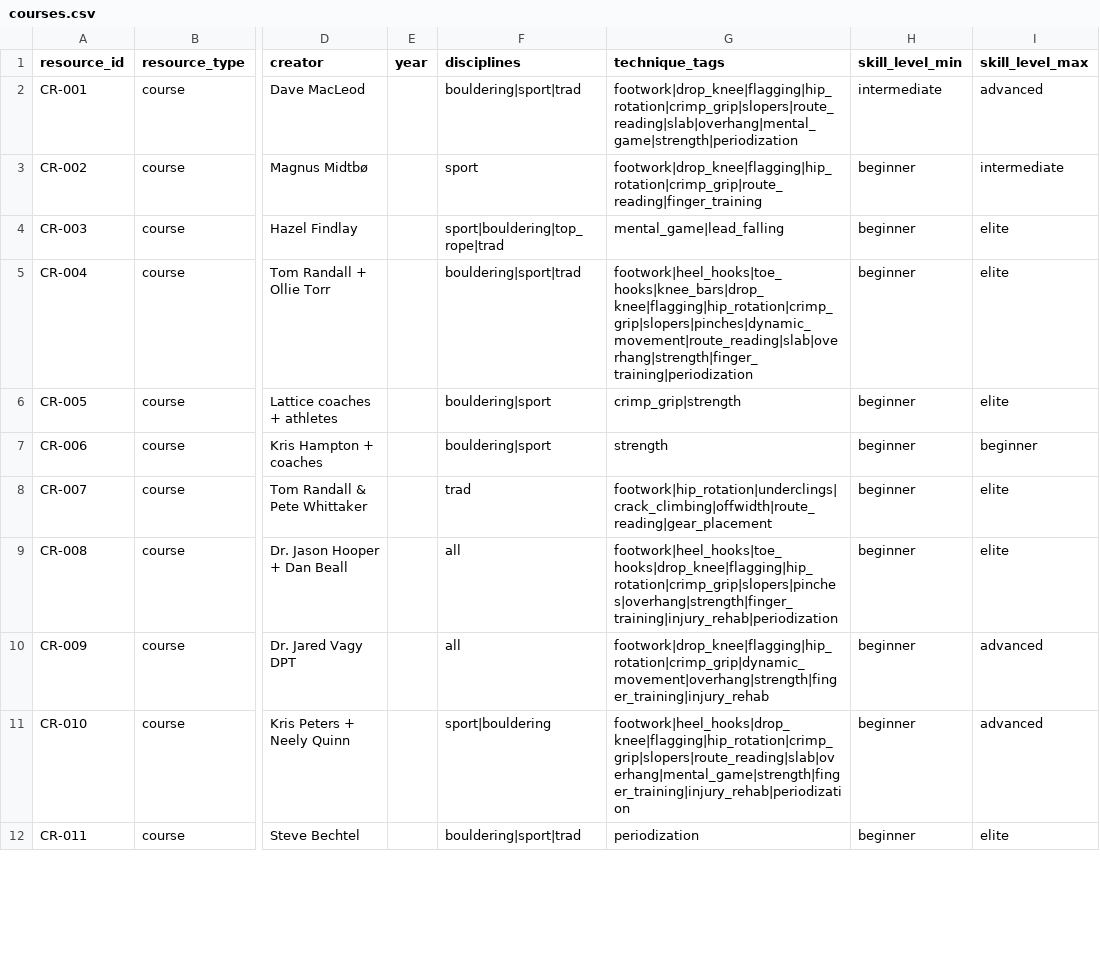
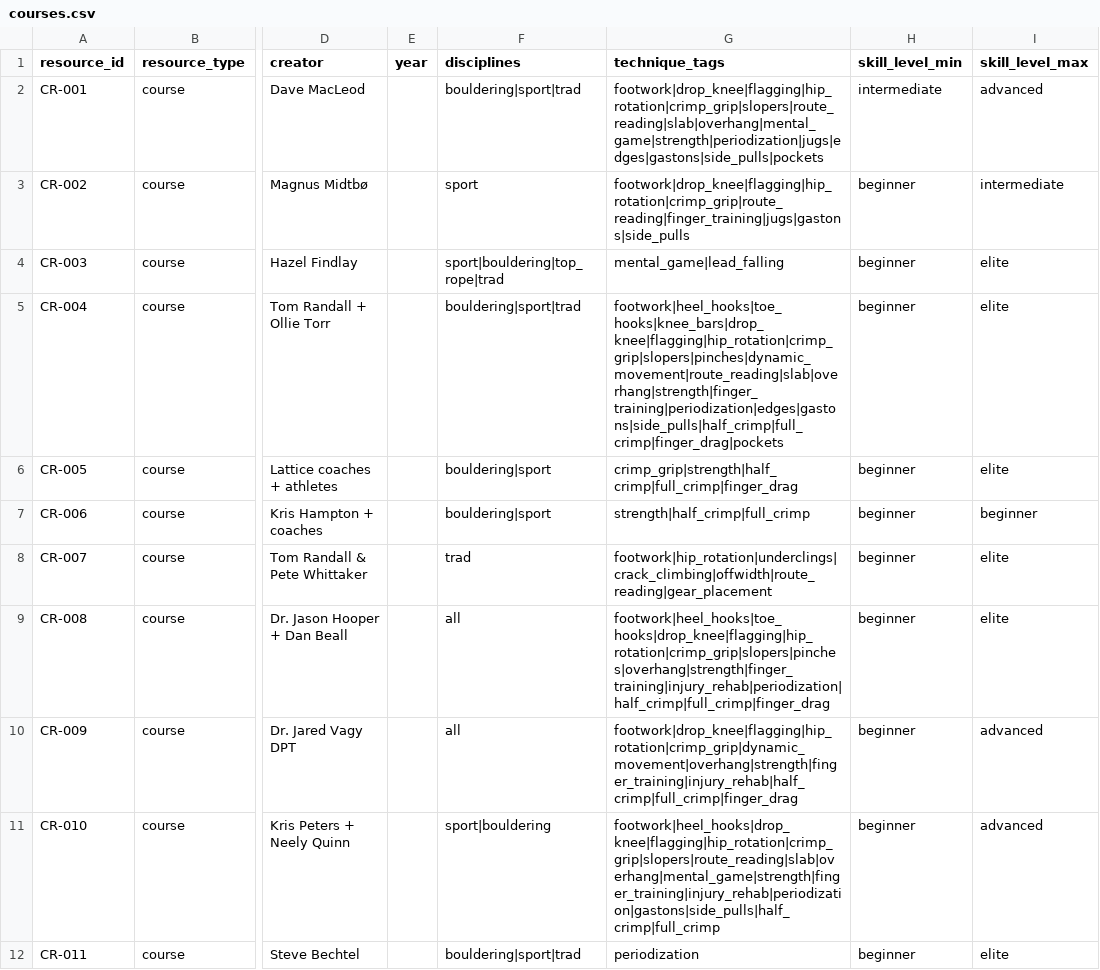
Before and after one commit to timothy22000/climbing-resources-db, a CSV file: data/courses.csv, drawn as a sheet; only a part is shown, gaps mark what is left out; the diff covers the shown part only; the diff names each change by its address in the sheet, - before the commit and + after, or states it on an @@ line.

```diff
--- a/data/courses.csv
+++ b/data/courses.csv
-G2 (technique_tags): footwork|drop_knee|flagging|hip_rotation|crimp_grip|slopers|route_reading|slab|overhang|mental_game|strength|periodization
+G2 (technique_tags): footwork|drop_knee|flagging|hip_rotation|crimp_grip|slopers|route_reading|slab|overhang|mental_game|strength|periodization|jugs|edges|gastons|side_pulls|pockets
-G3 (technique_tags): footwork|drop_knee|flagging|hip_rotation|crimp_grip|route_reading|finger_training
+G3 (technique_tags): footwork|drop_knee|flagging|hip_rotation|crimp_grip|route_reading|finger_training|jugs|gastons|side_pulls
-G5 (technique_tags): footwork|heel_hooks|toe_hooks|knee_bars|drop_knee|flagging|hip_rotation|crimp_grip|slopers|pinches|dynamic_movement|route_reading|slab|overhang|strength|finger_training|periodization
+G5 (technique_tags): footwork|heel_hooks|toe_hooks|knee_bars|drop_knee|flagging|hip_rotation|crimp_grip|slopers|pinches|dynamic_movement|route_reading|slab|overhang|strength|finger_training|periodization|edges|gastons|side_pulls|half_crimp|full_crimp|finger_drag|pockets
-G6 (technique_tags): crimp_grip|strength
+G6 (technique_tags): crimp_grip|strength|half_crimp|full_crimp|finger_drag
-G7 (technique_tags): strength
+G7 (technique_tags): strength|half_crimp|full_crimp
-G9 (technique_tags): footwork|heel_hooks|toe_hooks|drop_knee|flagging|hip_rotation|crimp_grip|slopers|pinches|overhang|strength|finger_training|injury_rehab|periodization
+G9 (technique_tags): footwork|heel_hooks|toe_hooks|drop_knee|flagging|hip_rotation|crimp_grip|slopers|pinches|overhang|strength|finger_training|injury_rehab|periodization|half_crimp|full_crimp|finger_drag
-G10 (technique_tags): footwork|drop_knee|flagging|hip_rotation|crimp_grip|dynamic_movement|overhang|strength|finger_training|injury_rehab
+G10 (technique_tags): footwork|drop_knee|flagging|hip_rotation|crimp_grip|dynamic_movement|overhang|strength|finger_training|injury_rehab|half_crimp|full_crimp|finger_drag
-G11 (technique_tags): footwork|heel_hooks|drop_knee|flagging|hip_rotation|crimp_grip|slopers|route_reading|slab|overhang|mental_game|strength|finger_training|injury_rehab|periodization
+G11 (technique_tags): footwork|heel_hooks|drop_knee|flagging|hip_rotation|crimp_grip|slopers|route_reading|slab|overhang|mental_game|strength|finger_training|injury_rehab|periodization|gastons|side_pulls|half_crimp|full_crimp
```
Also changed, not shown: 8 edited cells elsewhere in this file, data/all_resources.csv, data/books.csv, 8 other files.
